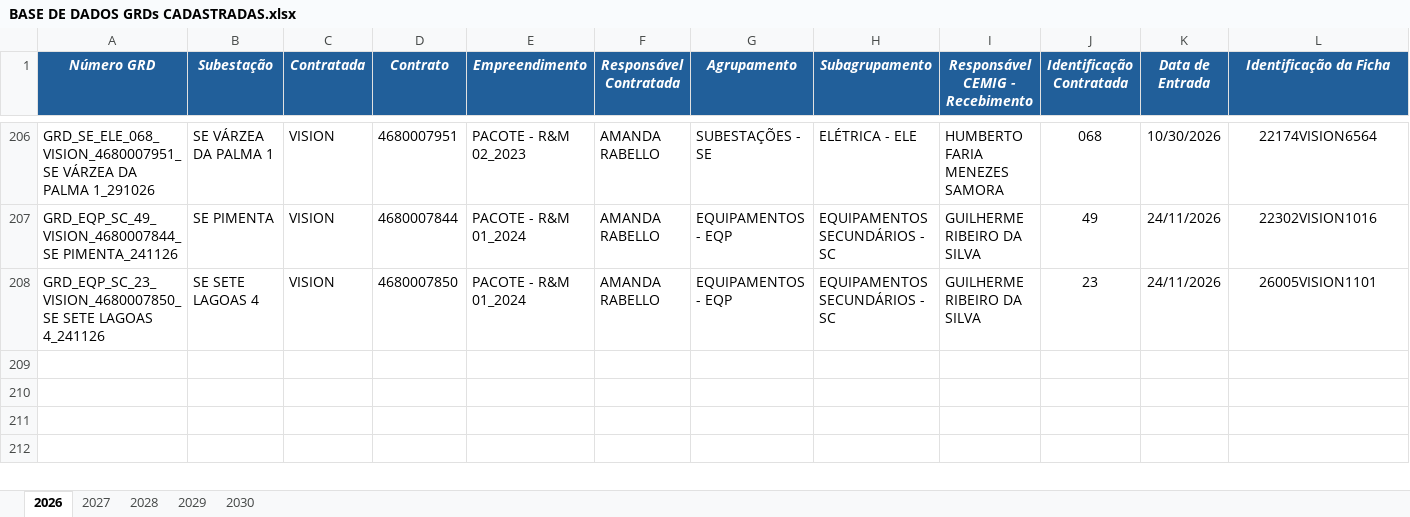
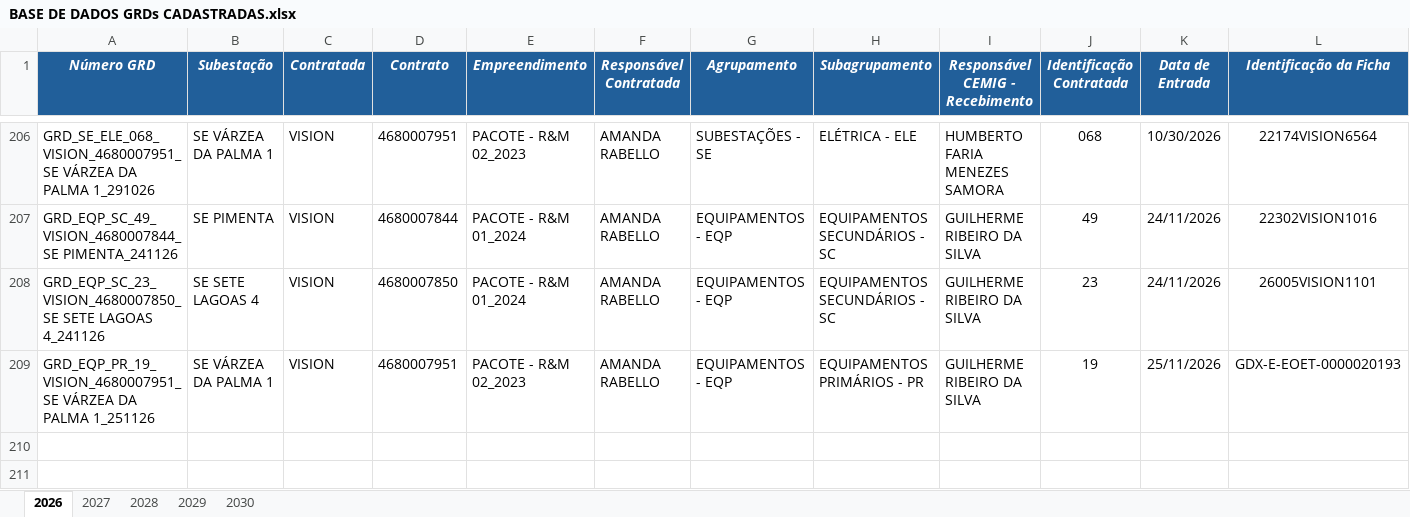
Before and after one commit to kildarymp-creator/GRD---EI-ET, an Excel workbook: BASE DE DADOS GRDs CADASTRADAS.xlsx, sheet 2026, drawn as a sheet; only a part is shown, gaps mark what is left out; the shorter side is filled out with more unchanged rows; values as stored, in another font and other column widths than the file's, no borders; conditional formats not drawn; removed rows and columns are numbered as before the commit, all else as after; rows hold the shown columns only; the diff names each change by its address in the sheet, - before the commit and + after, or states it on an @@ line.

Commit message:
Atualização automática da base

```diff
--- a/BASE DE DADOS GRDs CADASTRADAS.xlsx (sheet 2026)
+++ b/BASE DE DADOS GRDs CADASTRADAS.xlsx (sheet 2026)
-row 209: (empty)
+row 209: GRD_EQP_PR_19_VISION_4680007951_SE VÁRZEA DA PALMA 1_251126 | SE VÁRZEA DA PALMA 1 | VISION | 4680007951 | PACOTE - R&M 02_2023 | AMANDA RABELLO | EQUIPAMENTOS - EQP | EQUIPAMENTOS PRIMÁRIOS - PR | GUILHERME RIBEIRO DA SILVA | 19 | 25/11/2026 | GDX-E-EOET-0000020193
```
